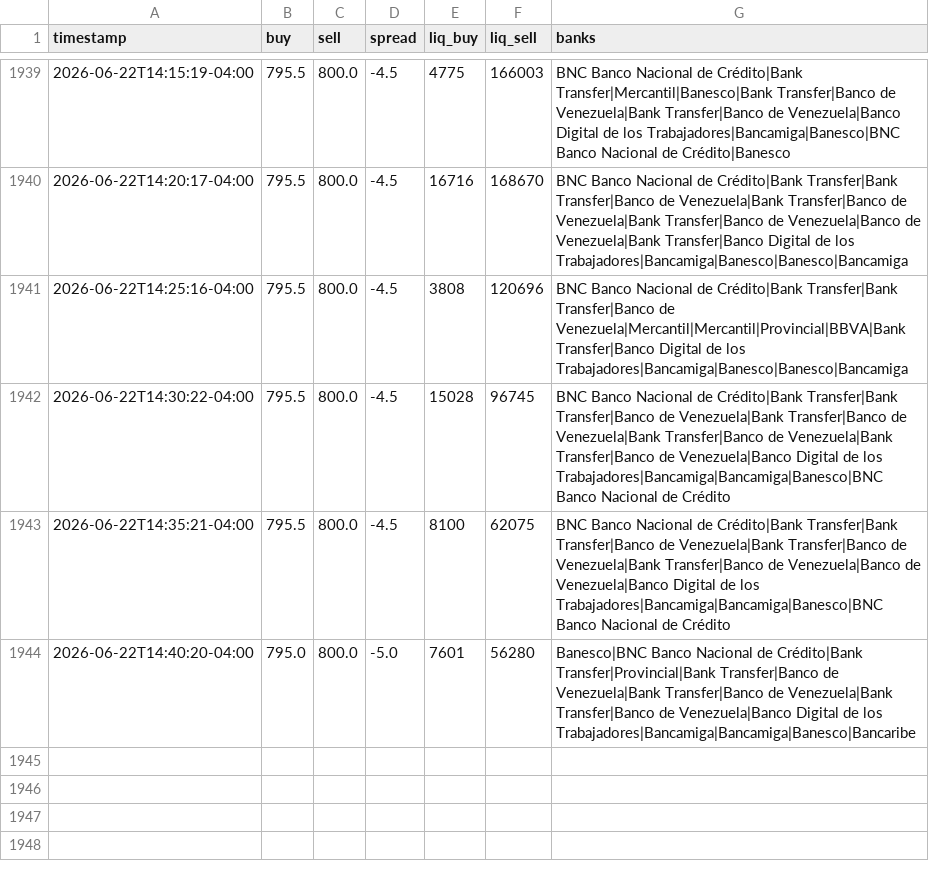
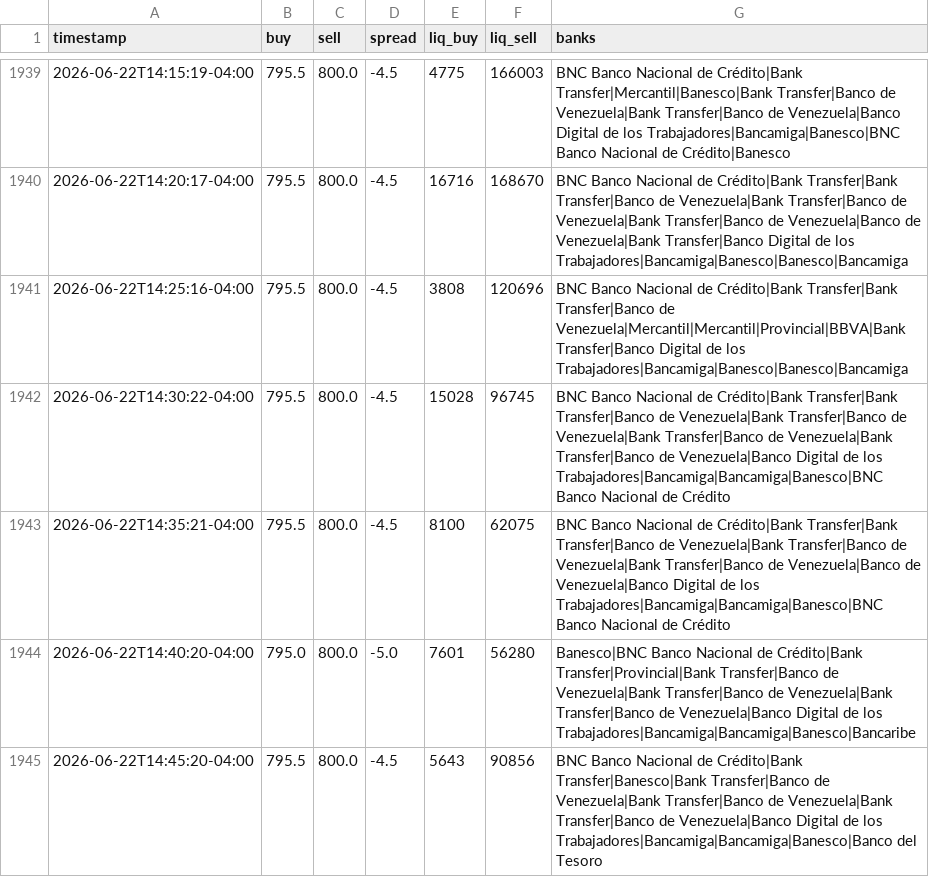
Before and after one commit to aamirhalabi/P2P-BOT-ADVICE, a CSV file: data/history.csv, drawn as a sheet; only a part is shown, gaps mark what is left out; the diff names each change by its address in the sheet, - before the commit and + after, or states it on an @@ line.

Commit message:
historial 2026-06-22 18:45

```diff
--- a/data/history.csv
+++ b/data/history.csv
+row 1945: 2026-06-22T14:45:20-04:00 | 795.5 | 800.0 | -4.5 | 5643 | 90856 | BNC Banco Nacional de Crédito|Bank Transfer|Banesco|Bank Transfer|Banco de Venezuela|Bank Transfer|Banco de Venezuela|Bank Transfer|Banco de Venezuela|Banco Digital de los Trabajadores|Bancamiga|Bancamiga|Banesco|Banco del Tesoro
```
